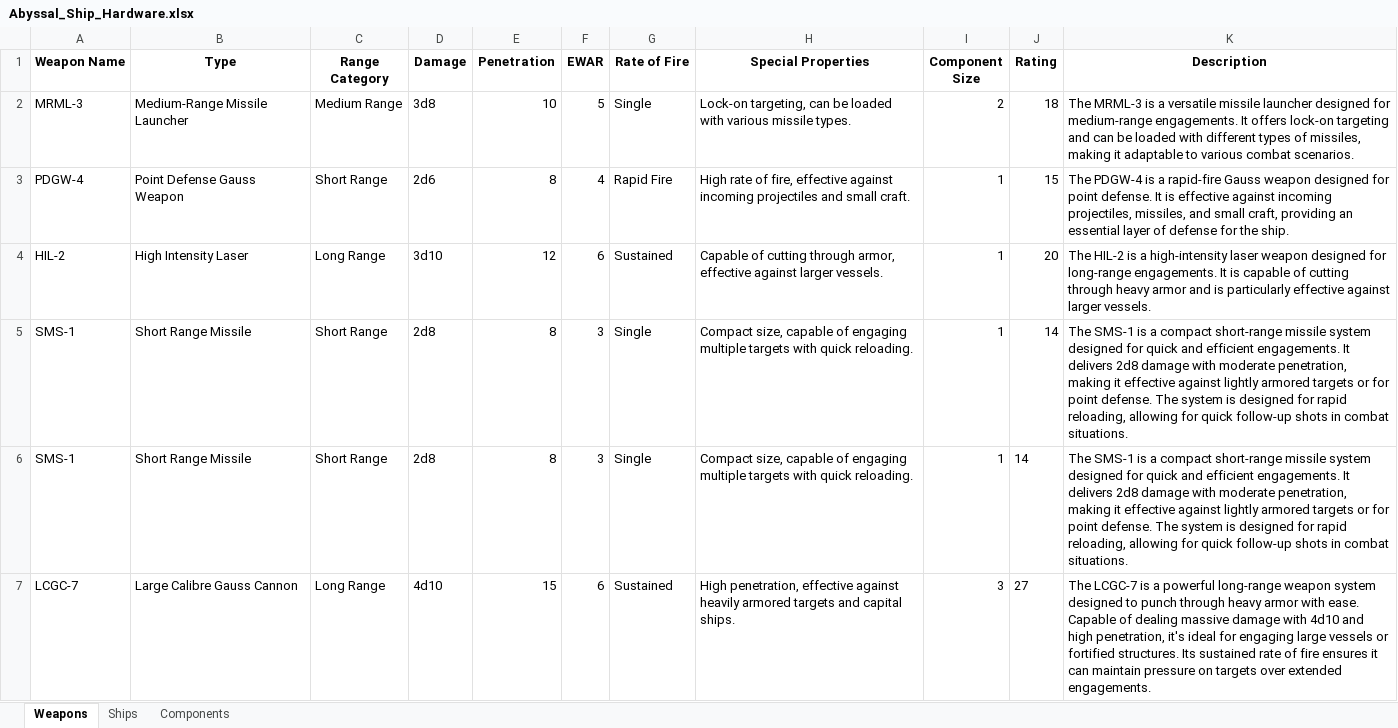
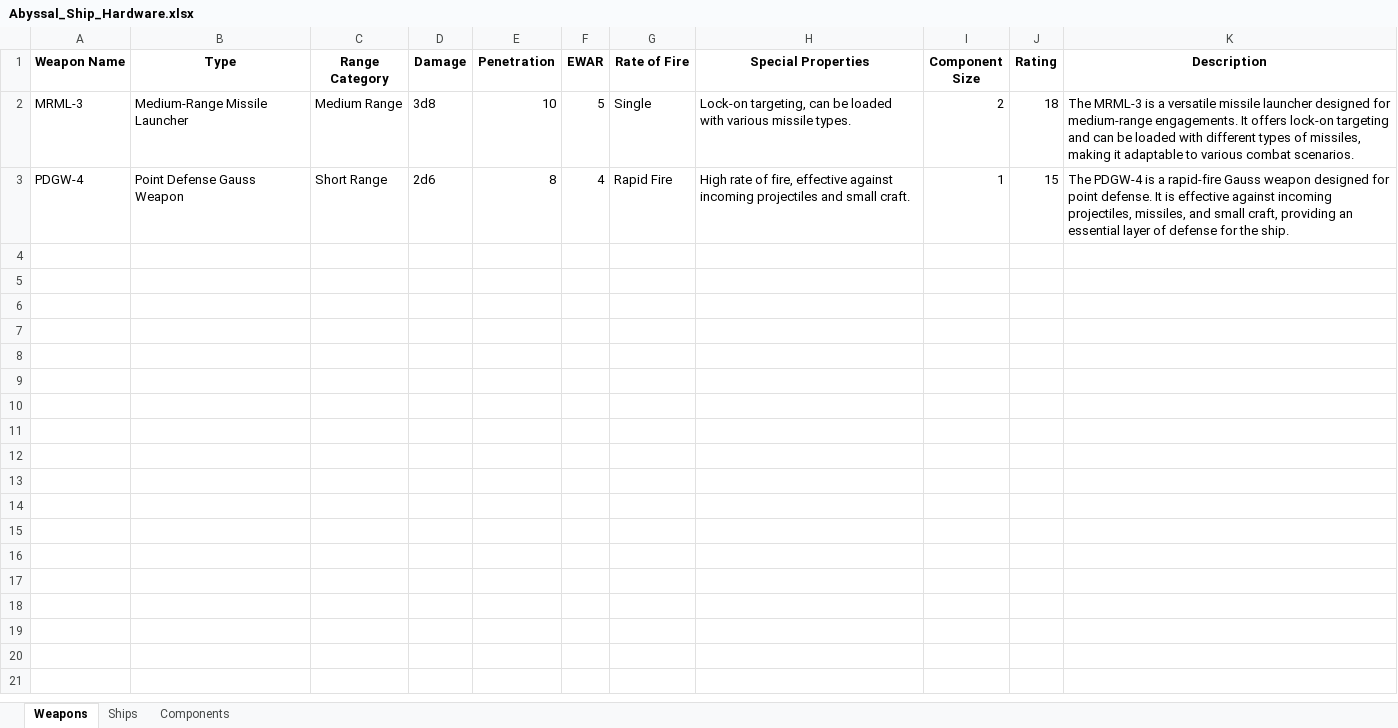
Before and after one commit to cmintert/Abyssal_TTRPG, an Excel workbook: Abyssal_Ship_Hardware.xlsx, sheet Weapons, drawn as a sheet; only a part is shown; values as stored, in another font and other column widths than the file's, no borders; the diff covers the shown part only; the diff names each change by its address in the sheet, - before the commit and + after, or states it on an @@ line.

```diff
--- a/Abyssal_Ship_Hardware.xlsx (sheet Weapons)
+++ b/Abyssal_Ship_Hardware.xlsx (sheet Weapons)
-row 4: HIL-2 | High Intensity Laser | Long Range | 3d10 | 12 | 6 | Sustained | Capable of cutting through armor, effective against larger vessels. | 1 | 20 | The HIL-2 is a high-intensity laser weapon designed for long-range engagements. It is capable of cutting through heavy armor and is particularly effective against larger vessels.
-row 5: SMS-1 | Short Range Missile | Short Range | 2d8 | 8 | 3 | Single | Compact size, capable of engaging multiple targets with quick reloading. | 1 | 14 | The SMS-1 is a compact short-range missile system designed for quick and efficient engagements. It delivers 2d8 damage with moderate penetration, making it effective against lightly armored targets or for point defense. The system is designed for rapid reloading, allowing for quick follow-up shots in combat situations.
-row 6: SMS-1 | Short Range Missile | Short Range | 2d8 | 8 | 3 | Single | Compact size, capable of engaging multiple targets with quick reloading. | 1 | 14 | The SMS-1 is a compact short-range missile system designed for quick and efficient engagements. It delivers 2d8 damage with moderate penetration, making it effective against lightly armored targets or for point defense. The system is designed for rapid reloading, allowing for quick follow-up shots in combat situations.
-row 7: LCGC-7 | Large Calibre Gauss Cannon | Long Range | 4d10 | 15 | 6 | Sustained | High penetration, effective against heavily armored targets and capital ships. | 3 | 27 | The LCGC-7 is a powerful long-range weapon system designed to punch through heavy armor with ease. Capable of dealing massive damage with 4d10 and high penetration, it's ideal for engaging large vessels or fortified structures. Its sustained rate of fire ensures it can maintain pressure on targets over extended engagements.
```
Also changed, not shown: 3 removed rows elsewhere in this sheet, sheet Ships.
